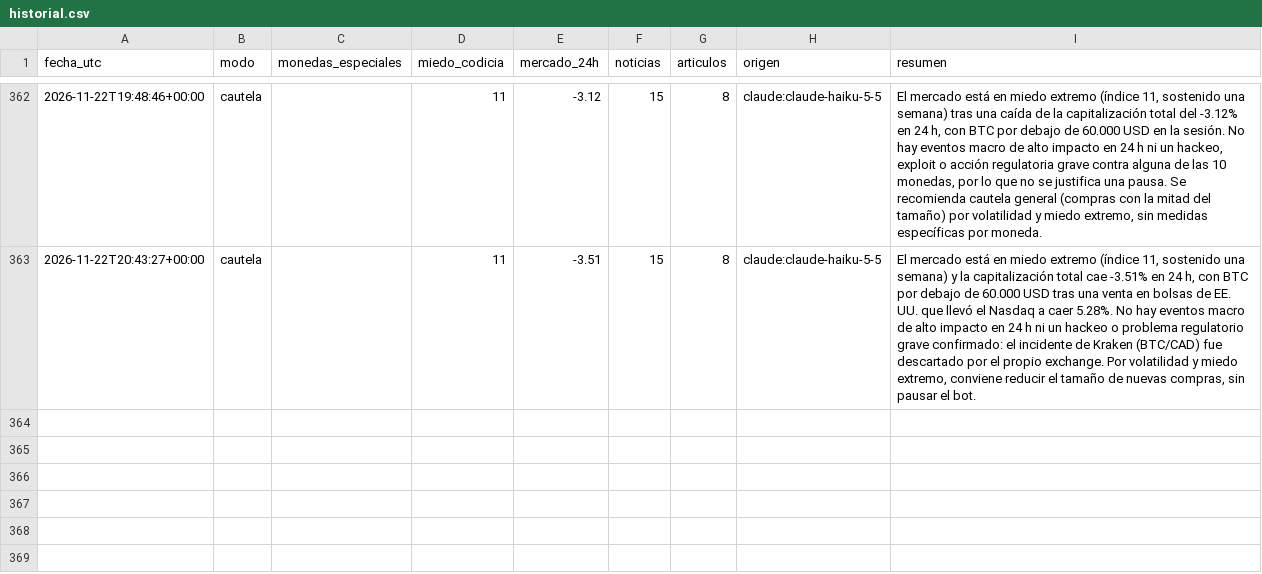
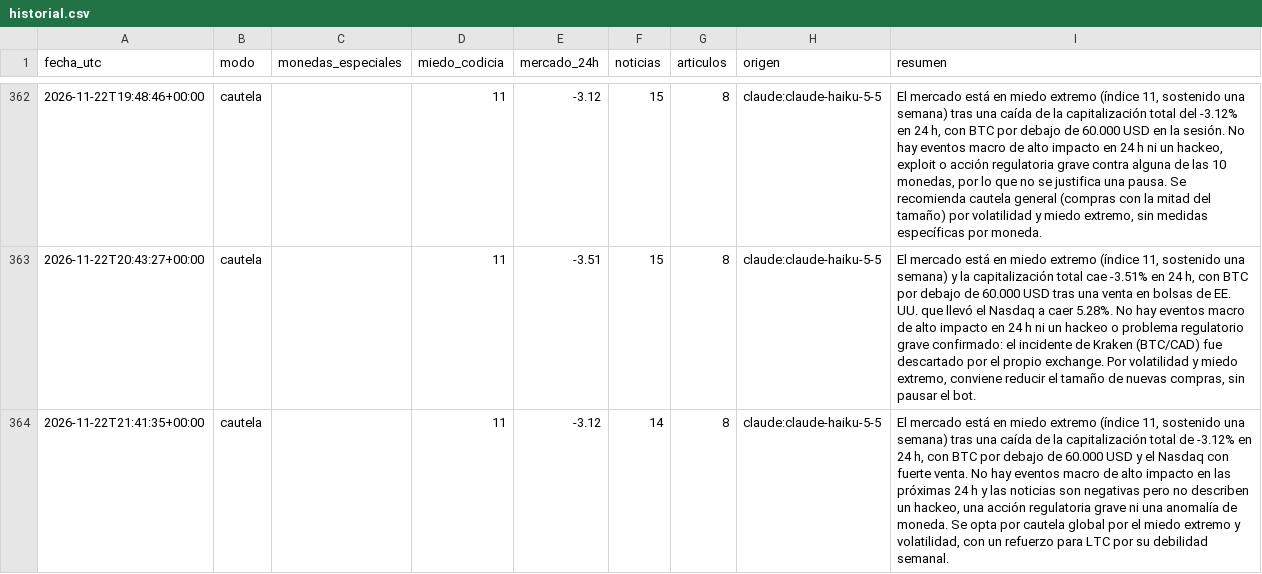
Before and after one commit to palomavilugron44-beep/cerebro-arana, a CSV file: publico/historial.csv, drawn as a sheet; only a part is shown, gaps mark what is left out.

```diff
--- a/publico/historial.csv
+++ b/publico/historial.csv
@@ -363 +363,2 @@ fecha_utc,modo,monedas_especiales,miedo_codicia,mercado_24h,noticias,articulos,o
 2026-11-22T20:43:27+00:00,cautela,,11,-3.51,15,8,claude:claude-haiku-5-5,"El mercado está en miedo extremo (índice 11, sostenido una semana) y la capitalización total cae -3.51% en 24 h, con BTC por debajo de 60.000 USD tras una venta en bolsas de EE. UU. que llevó el Nasdaq a caer 5.28%. No hay eventos macro de alto impacto en 24 h ni un hackeo o problema regulatorio grave confirmado: el incidente de Kraken (BTC/CAD) fue descartado por el propio exchange. Por volatilidad y miedo extremo, conviene reducir el tamaño de nuevas compras, sin pausar el bot."
+2026-11-22T21:41:35+00:00,cautela,,11,-3.12,14,8,claude:claude-haiku-5-5,"El mercado está en miedo extremo (índice 11, sostenido una semana) tras una caída de la capitalización total de -3.12% en 24 h, con BTC por debajo de 60.000 USD y el Nasdaq con fuerte venta. No hay eventos macro de alto impacto en las próximas 24 h y las noticias son negativas pero no describen un hackeo, una acción regulatoria grave ni una anomalía de moneda. Se opta por cautela global por el miedo extremo y volatilidad, con un refuerzo para LTC por su debilidad semanal."
```
Also changed, not shown: 1 other file.
